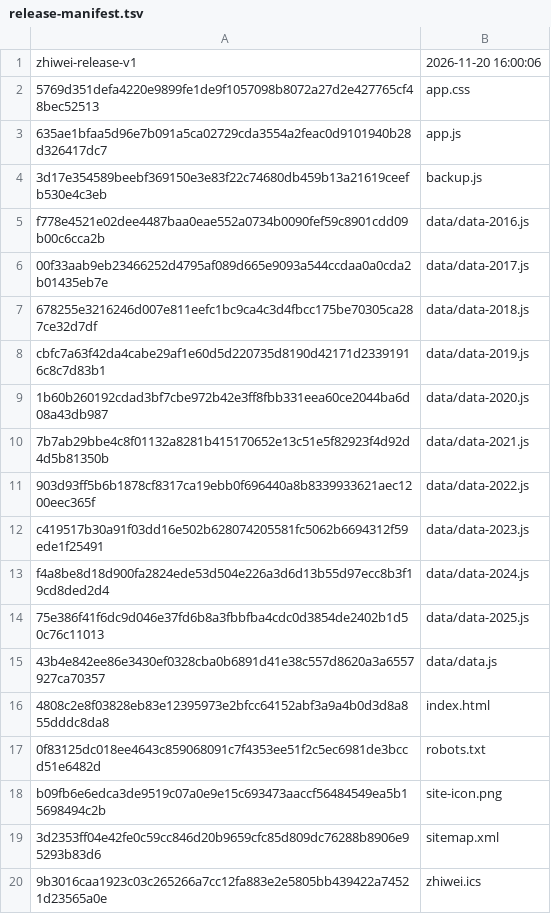
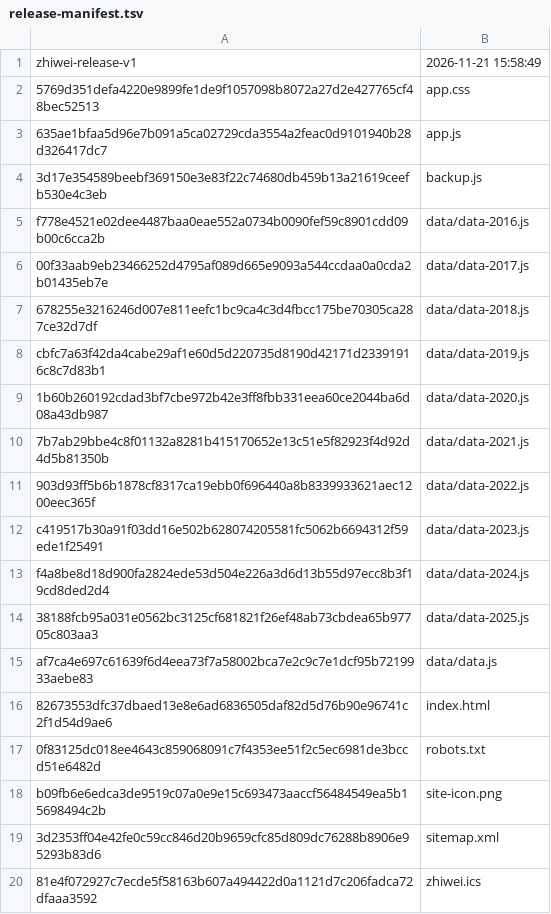
Before and after one commit to WooJi0127/zhiwei, a TSV file: site/release-manifest.tsv, drawn as a sheet.

```diff
--- a/site/release-manifest.tsv
+++ b/site/release-manifest.tsv
@@ -1,2 +1,2 @@
-zhiwei-release-v1	2026-11-20 16:00:06
+zhiwei-release-v1	2026-11-21 15:58:49
 5769d351defa4220e9899fe1de9f1057098b8072a27d2e427765cf48bec52513	app.css
@@ -13,5 +13,5 @@ c419517b30a91f03dd16e502b628074205581fc5062b6694312f59ede1f25491	data/data-2023.
 f4a8be8d18d900fa2824ede53d504e226a3d6d13b55d97ecc8b3f19cd8ded2d4	data/data-2024.js
-75e386f41f6dc9d046e37fd6b8a3fbbfba4cdc0d3854de2402b1d50c76c11013	data/data-2025.js
-43b4e842ee86e3430ef0328cba0b6891d41e38c557d8620a3a6557927ca70357	data/data.js
-4808c2e8f03828eb83e12395973e2bfcc64152abf3a9a4b0d3d8a855dddc8da8	index.html
+38188fcb95a031e0562bc3125cf681821f26ef48ab73cbdea65b97705c803aa3	data/data-2025.js
+af7ca4e697c61639f6d4eea73f7a58002bca7e2c9c7e1dcf95b7219933aebe83	data/data.js
+82673553dfc37dbaed13e8e6ad6836505daf82d5d76b90e96741c2f1d54d9ae6	index.html
 0f83125dc018ee4643c859068091c7f4353ee51f2c5ec6981de3bccd51e6482d	robots.txt
@@ -19,2 +19,2 @@ b09fb6e6edca3de9519c07a0e9e15c693473aaccf56484549ea5b15698494c2b	site-icon.png
 3d2353ff04e42fe0c59cc846d20b9659cfc85d809dc76288b8906e95293b83d6	sitemap.xml
-9b3016caa1923c03c265266a7cc12fa883e2e5805bb439422a74521d23565a0e	zhiwei.ics
+81e4f072927c7ecde5f58163b607a494422d0a1121d7c206fadca72dfaaa3592	zhiwei.ics
```
Also changed, not shown: desktop/app/release-manifest.tsv, 24 other files.
